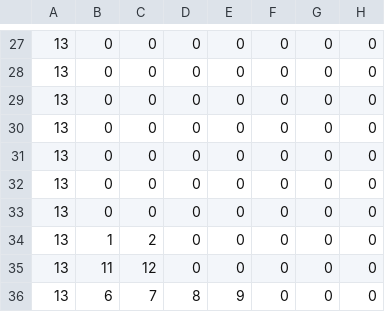
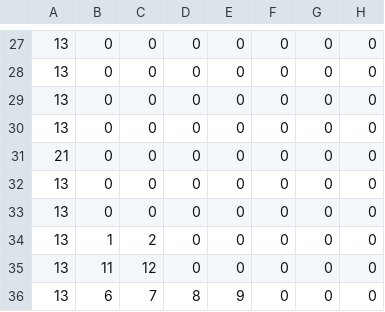
Before and after one commit to OneGameAMonth/OneHP, a CSV file: assets/mapCSV_Level_1_blocks.csv, drawn as a sheet; only a part is shown, gaps mark what is left out; the diff names each change by its address in the sheet, - before the commit and + after, or states it on an @@ line.

Commit message:
Add Platform and basic level.

```diff
--- a/assets/mapCSV_Level_1_blocks.csv
+++ b/assets/mapCSV_Level_1_blocks.csv
-A31: 13
+A31: 21
```
Also changed, not shown: 19 other files.
